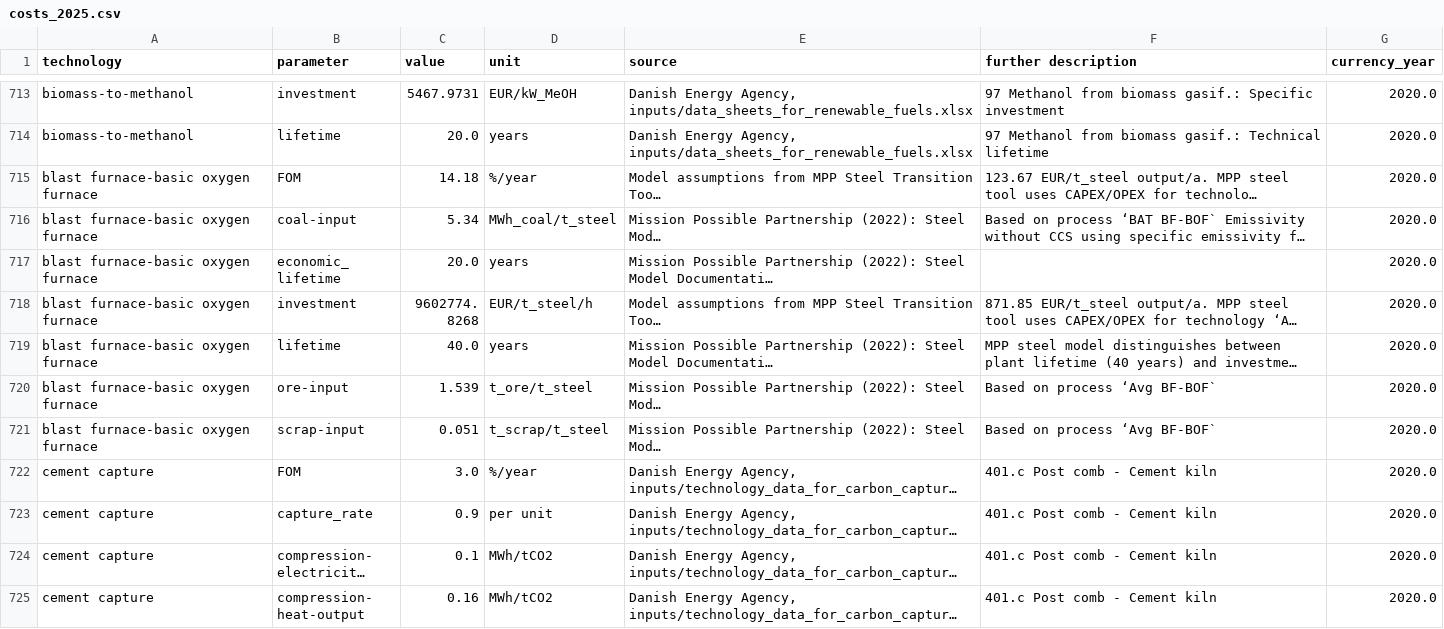
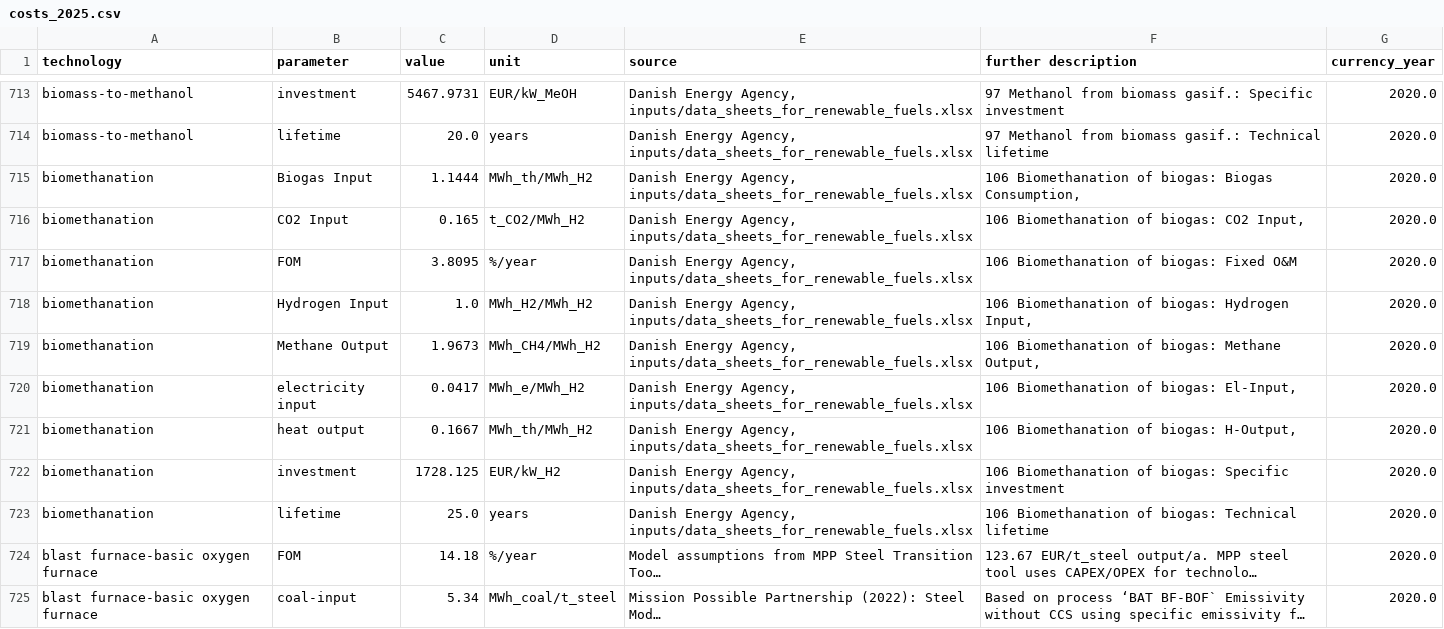
Before and after one commit to BertoGBG/technology-data, a CSV file: outputs/costs_2025.csv, drawn as a sheet; only a part is shown, gaps mark what is left out; the shorter side is filled out with more unchanged rows; long unchanged cells end in …; the diff names each change by its address in the sheet, - before the commit and + after, or states it on an @@ line.

```diff
--- a/outputs/costs_2025.csv
+++ b/outputs/costs_2025.csv
+row 715: biomethanation | Biogas Input | 1.1444 | MWh_th/MWh_H2 | Danish Energy Agency, inputs/data_sheets_for_renewable_fuels.xlsx | 106 Biomethanation of biogas: Biogas Consumption, | 2020.0
+row 716: biomethanation | CO2 Input | 0.165 | t_CO2/MWh_H2 | Danish Energy Agency, inputs/data_sheets_for_renewable_fuels.xlsx | 106 Biomethanation of biogas: CO2 Input, | 2020.0
+row 717: biomethanation | FOM | 3.8095 | %/year | Danish Energy Agency, inputs/data_sheets_for_renewable_fuels.xlsx | 106 Biomethanation of biogas: Fixed O&M | 2020.0
+row 718: biomethanation | Hydrogen Input | 1.0 | MWh_H2/MWh_H2 | Danish Energy Agency, inputs/data_sheets_for_renewable_fuels.xlsx | 106 Biomethanation of biogas: Hydrogen Input, | 2020.0
+row 719: biomethanation | Methane Output | 1.9673 | MWh_CH4/MWh_H2 | Danish Energy Agency, inputs/data_sheets_for_renewable_fuels.xlsx | 106 Biomethanation of biogas: Methane Output, | 2020.0
+row 720: biomethanation | electricity input | 0.0417 | MWh_e/MWh_H2 | Danish Energy Agency, inputs/data_sheets_for_renewable_fuels.xlsx | 106 Biomethanation of biogas: El-Input, | 2020.0
+row 721: biomethanation | heat output | 0.1667 | MWh_th/MWh_H2 | Danish Energy Agency, inputs/data_sheets_for_renewable_fuels.xlsx | 106 Biomethanation of biogas: H-Output, | 2020.0
+row 722: biomethanation | investment | 1728.125 | EUR/kW_H2 | Danish Energy Agency, inputs/data_sheets_for_renewable_fuels.xlsx | 106 Biomethanation of biogas: Specific investment | 2020.0
+row 723: biomethanation | lifetime | 25.0 | years | Danish Energy Agency, inputs/data_sheets_for_renewable_fuels.xlsx | 106 Biomethanation of biogas: Technical lifetime | 2020.0
```
Also changed, not shown: outputs/costs_2020.csv, outputs/costs_2030.csv, 12 other files.
